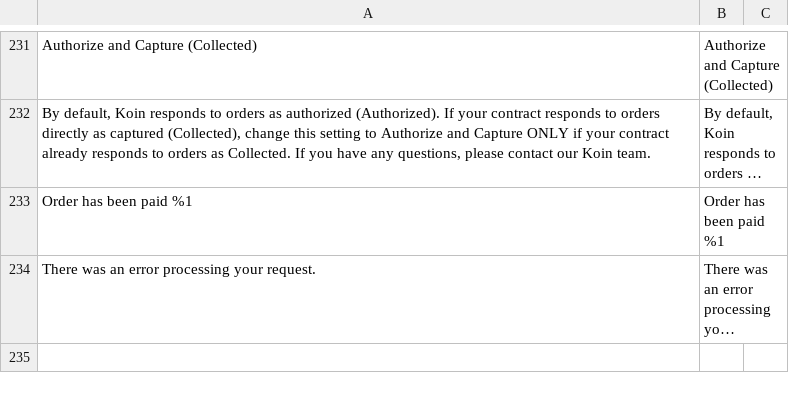
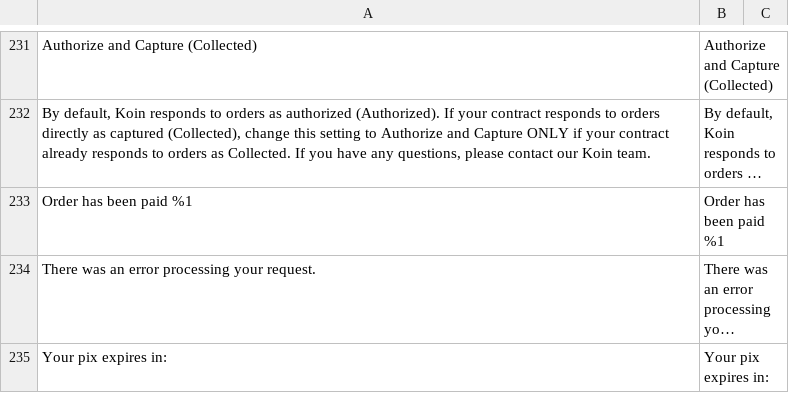
Before and after one commit to bizcommerce/koin-magento2, a CSV file: i18n/en_US.csv, drawn as a sheet; only a part is shown, gaps mark what is left out; long unchanged cells end in …; the diff names each change by its address in the sheet, - before the commit and + after, or states it on an @@ line.

```diff
--- a/i18n/en_US.csv
+++ b/i18n/en_US.csv
+row 235: Your pix expires in: | Your pix expires in:
```
Also changed, not shown: i18n/es_AR.csv, i18n/es_ES.csv, 17 other files.
